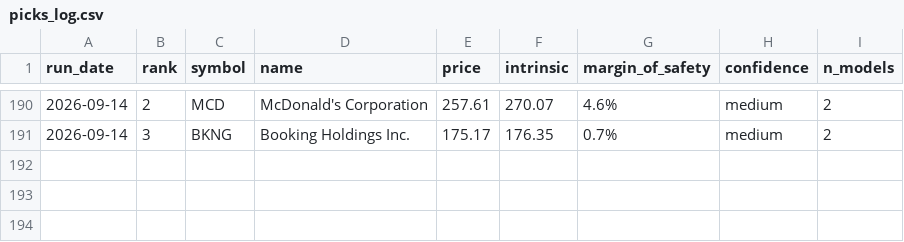
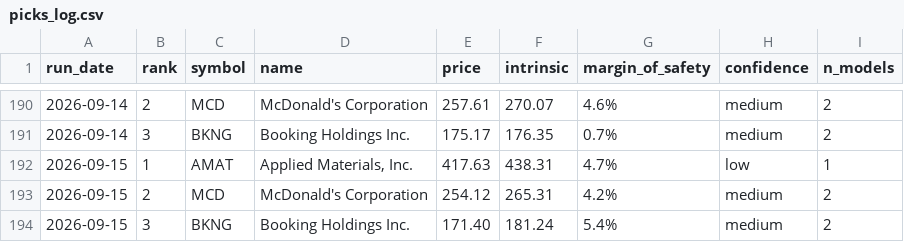
Before and after one commit to blakebrennan2-lab/Stock-Valuator-, a CSV file: state/picks_log.csv, drawn as a sheet; only a part is shown, gaps mark what is left out.

```diff
--- a/state/picks_log.csv
+++ b/state/picks_log.csv
@@ -191 +191,4 @@ run_date,rank,symbol,name,price,intrinsic,margin_of_safety,confidence,n_models
 2026-09-14,3,BKNG,Booking Holdings Inc.,175.17,176.35,0.7%,medium,2
+2026-09-15,1,AMAT,"Applied Materials, Inc.",417.63,438.31,4.7%,low,1
+2026-09-15,2,MCD,McDonald's Corporation,254.12,265.31,4.2%,medium,2
+2026-09-15,3,BKNG,Booking Holdings Inc.,171.40,181.24,5.4%,medium,2
```
Also changed, not shown: 2 other files.
